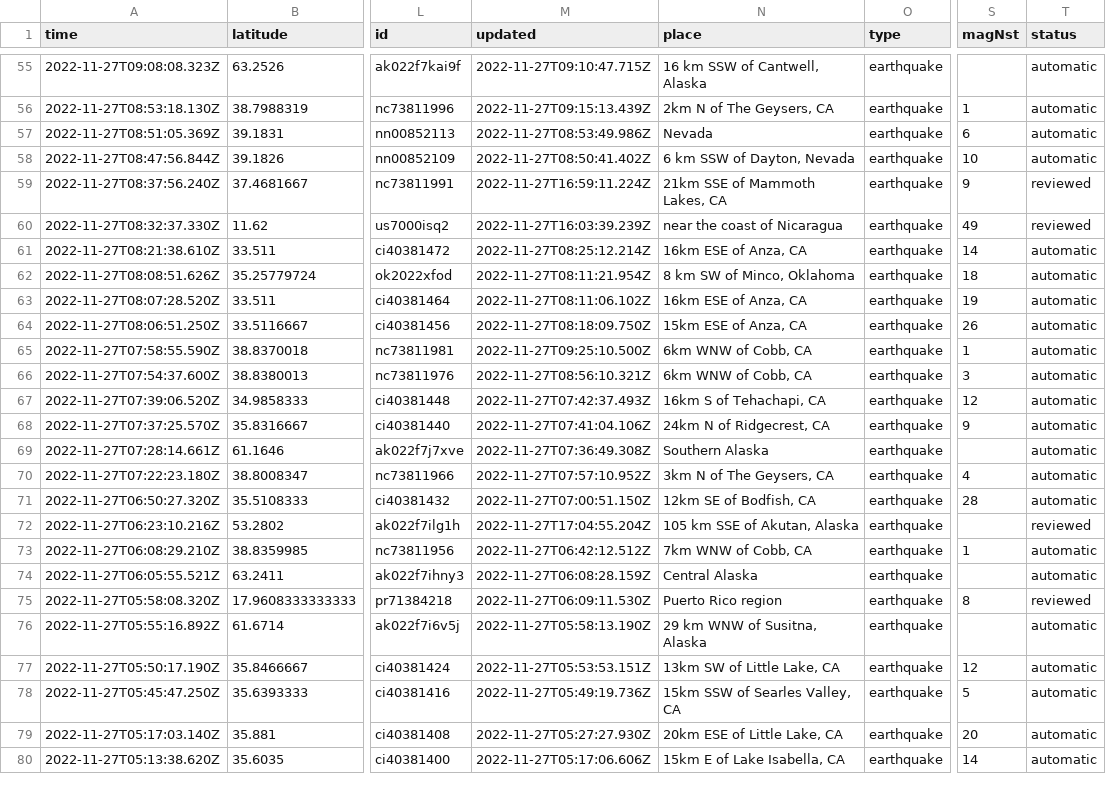
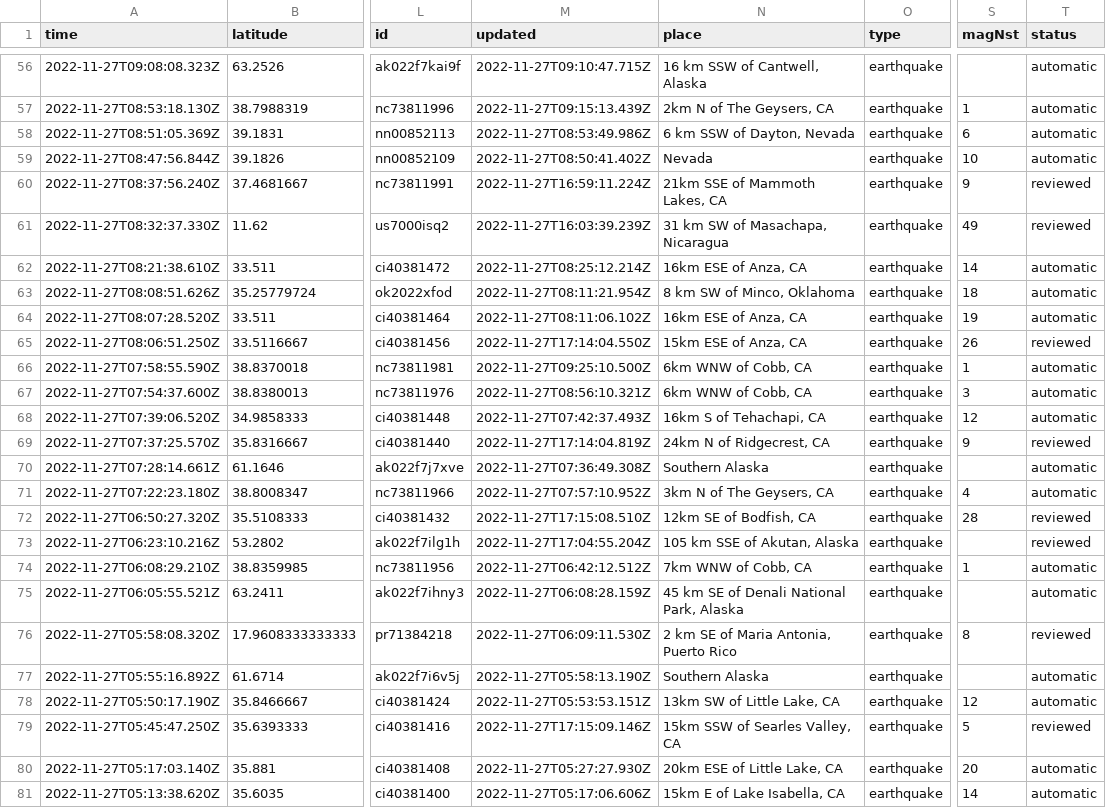
Before and after one commit to katielicari/nicar22-github-action, a CSV file: usgs_current.csv, drawn as a sheet; only a part is shown, gaps mark what is left out; addresses are those after the commit; the diff covers the shown part only; the diff names each change by its address in the sheet, - before the commit and + after, or states it on an @@ line.

```diff
--- a/usgs_current.csv
+++ b/usgs_current.csv
-N58 (place): Nevada
+N58 (place): 6 km SSW of Dayton, Nevada
-N59 (place): 6 km SSW of Dayton, Nevada
+N59 (place): Nevada
-N61 (place): near the coast of Nicaragua
+N61 (place): 31 km SW of Masachapa, Nicaragua
-M65 (updated): 2022-11-27T08:18:09.750Z
+M65 (updated): 2022-11-27T17:14:04.550Z
-T65 (status): automatic
+T65 (status): reviewed
-M69 (updated): 2022-11-27T07:41:04.106Z
+M69 (updated): 2022-11-27T17:14:04.819Z
-T69 (status): automatic
+T69 (status): reviewed
-M72 (updated): 2022-11-27T07:00:51.150Z
+M72 (updated): 2022-11-27T17:15:08.510Z
-T72 (status): automatic
+T72 (status): reviewed
-N75 (place): Central Alaska
+N75 (place): 45 km SE of Denali National Park, Alaska
-N76 (place): Puerto Rico region
+N76 (place): 2 km SE of Maria Antonia, Puerto Rico
-N77 (place): 29 km WNW of Susitna, Alaska
+N77 (place): Southern Alaska
-M79 (updated): 2022-11-27T05:49:19.736Z
+M79 (updated): 2022-11-27T17:15:09.146Z
-T79 (status): automatic
+T79 (status): reviewed
```
Also changed, not shown: 2 added rows, 3 removed rows and 36 edited cells elsewhere in this file.
